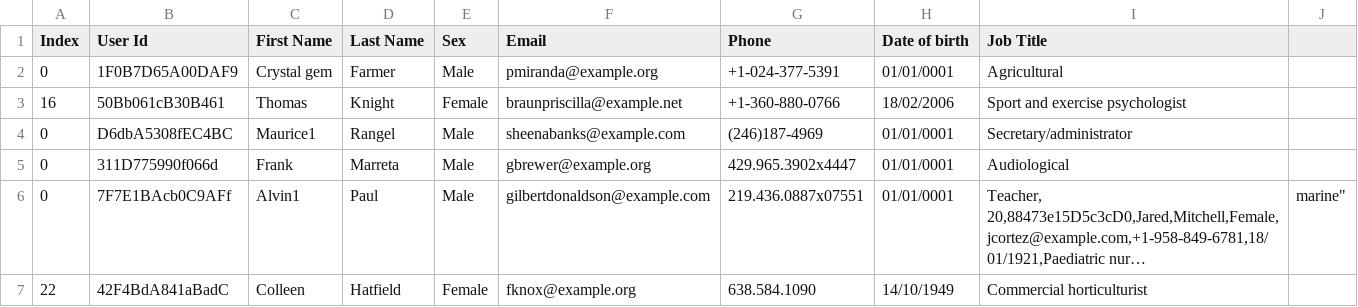
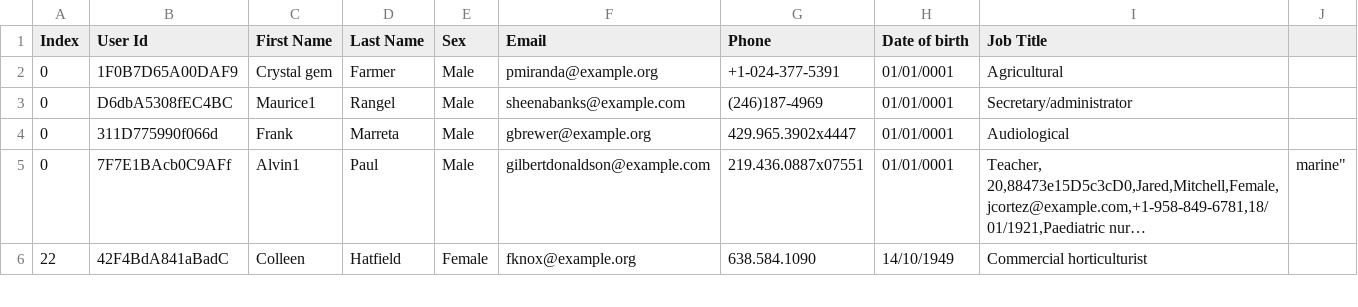
Before and after one commit to saulluiz/SiteAED, a CSV file: DataCSV/people-100.csv, drawn as a sheet; only a part is shown; long unchanged cells end in …; the diff names each change by its address in the sheet, - before the commit and + after, or states it on an @@ line.

```diff
--- a/DataCSV/people-100.csv
+++ b/DataCSV/people-100.csv
-row 3: 16 | 50Bb061cB30B461 | Thomas | Knight | Female | braunpriscilla@example.net | +1-360-880-0766 | 18/02/2006 | Sport and exercise psychologist
```
Also changed, not shown: 3 other files.
